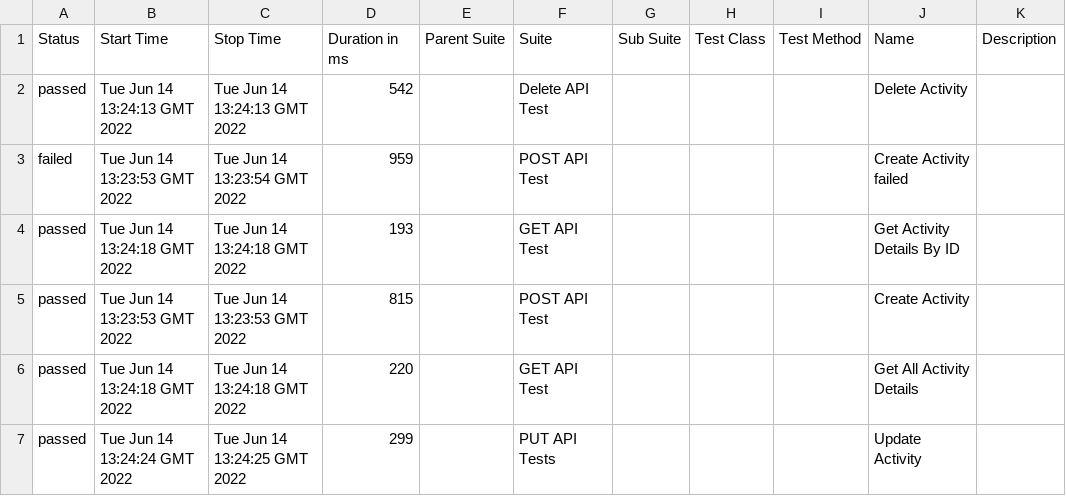
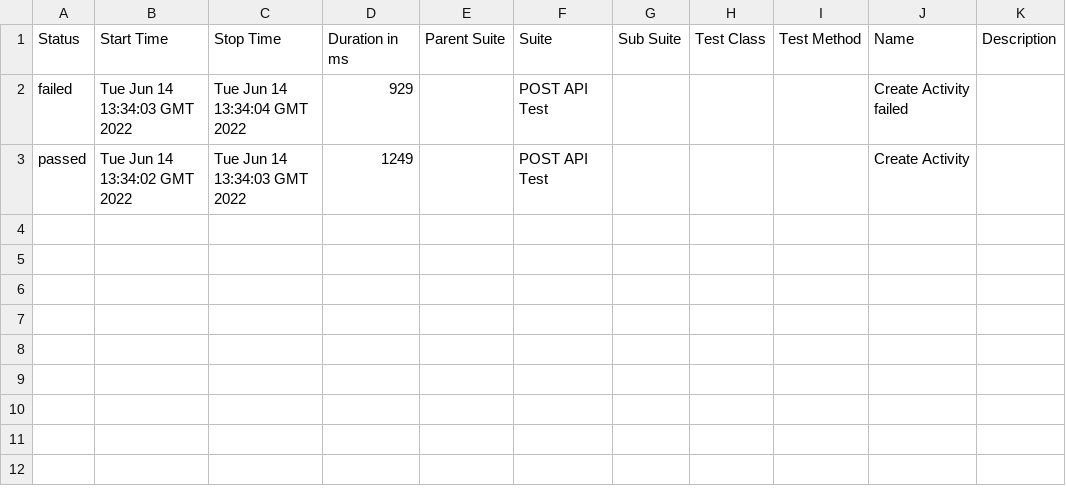
Before and after one commit to the-test-trove/api-tests-cypress, a CSV file: 24/data/suites.csv, drawn as a sheet.

```diff
--- a/24/data/suites.csv
+++ b/24/data/suites.csv
@@ -1,7 +1,3 @@
 "Status","Start Time","Stop Time","Duration in ms","Parent Suite","Suite","Sub Suite","Test Class","Test Method","Name","Description"
-"passed","Tue Jun 14 13:24:13 GMT 2022","Tue Jun 14 13:24:13 GMT 2022","542","","Delete API Test","","","","Delete Activity",""
-"failed","Tue Jun 14 13:23:53 GMT 2022","Tue Jun 14 13:23:54 GMT 2022","959","","POST API Test","","","","Create Activity failed",""
-"passed","Tue Jun 14 13:24:18 GMT 2022","Tue Jun 14 13:24:18 GMT 2022","193","","GET API Test","","","","Get Activity Details By ID",""
-"passed","Tue Jun 14 13:23:53 GMT 2022","Tue Jun 14 13:23:53 GMT 2022","815","","POST API Test","","","","Create Activity",""
-"passed","Tue Jun 14 13:24:18 GMT 2022","Tue Jun 14 13:24:18 GMT 2022","220","","GET API Test","","","","Get All Activity Details",""
-"passed","Tue Jun 14 13:24:24 GMT 2022","Tue Jun 14 13:24:25 GMT 2022","299","","PUT API Tests","","","","Update Activity",""
+"failed","Tue Jun 14 13:34:03 GMT 2022","Tue Jun 14 13:34:04 GMT 2022","929","","POST API Test","","","","Create Activity failed",""
+"passed","Tue Jun 14 13:34:02 GMT 2022","Tue Jun 14 13:34:03 GMT 2022","1249","","POST API Test","","","","Create Activity",""
```
Also changed, not shown: 32 other files.
